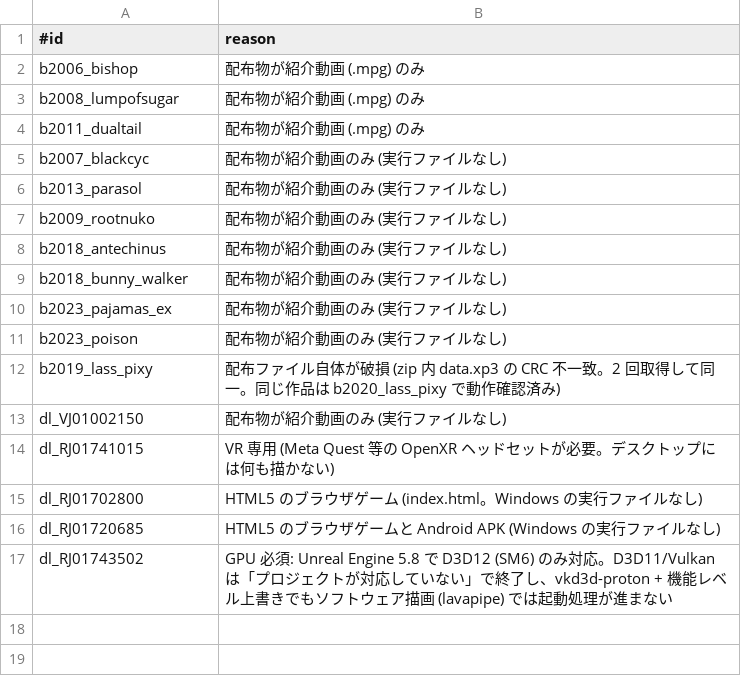
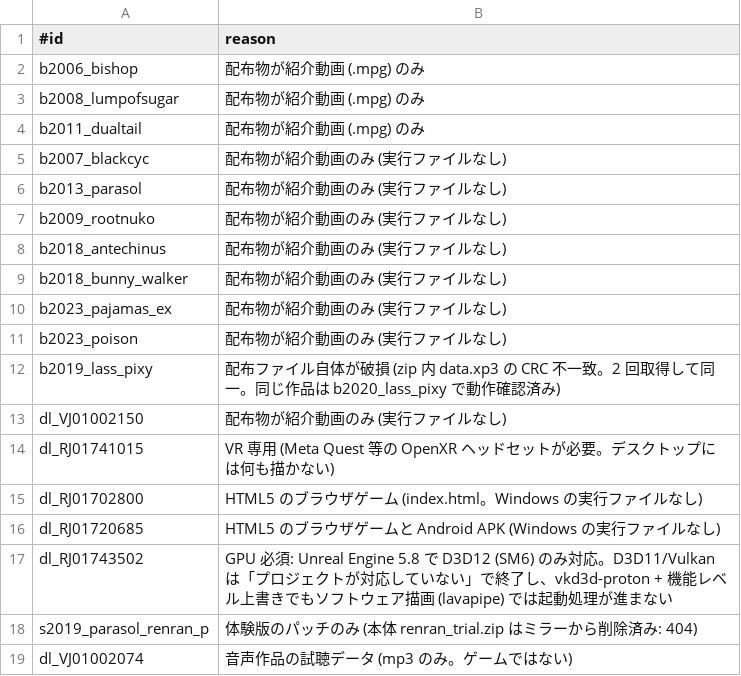
Before and after one commit to a-kaibu/vnbox, a TSV file: results/excluded.tsv, drawn as a sheet.

```diff
--- a/results/excluded.tsv
+++ b/results/excluded.tsv
@@ -17 +17,3 @@ dl_RJ01720685	HTML5 のブラウザゲームと Android APK (Windows の実行
 dl_RJ01743502	GPU 必須: Unreal Engine 5.8 で D3D12 (SM6) のみ対応。D3D11/Vulkan は「プロジェクトが対応していない」で終了し、vkd3d-proton + 機能レベル上書きでもソフトウェア描画 (lavapipe) では起動処理が進まない
+s2019_parasol_renran_p	体験版のパッチのみ (本体 renran_trial.zip はミラーから削除済み: 404)
+dl_VJ01002074	音声作品の試聴データ (mp3 のみ。ゲームではない)
```
